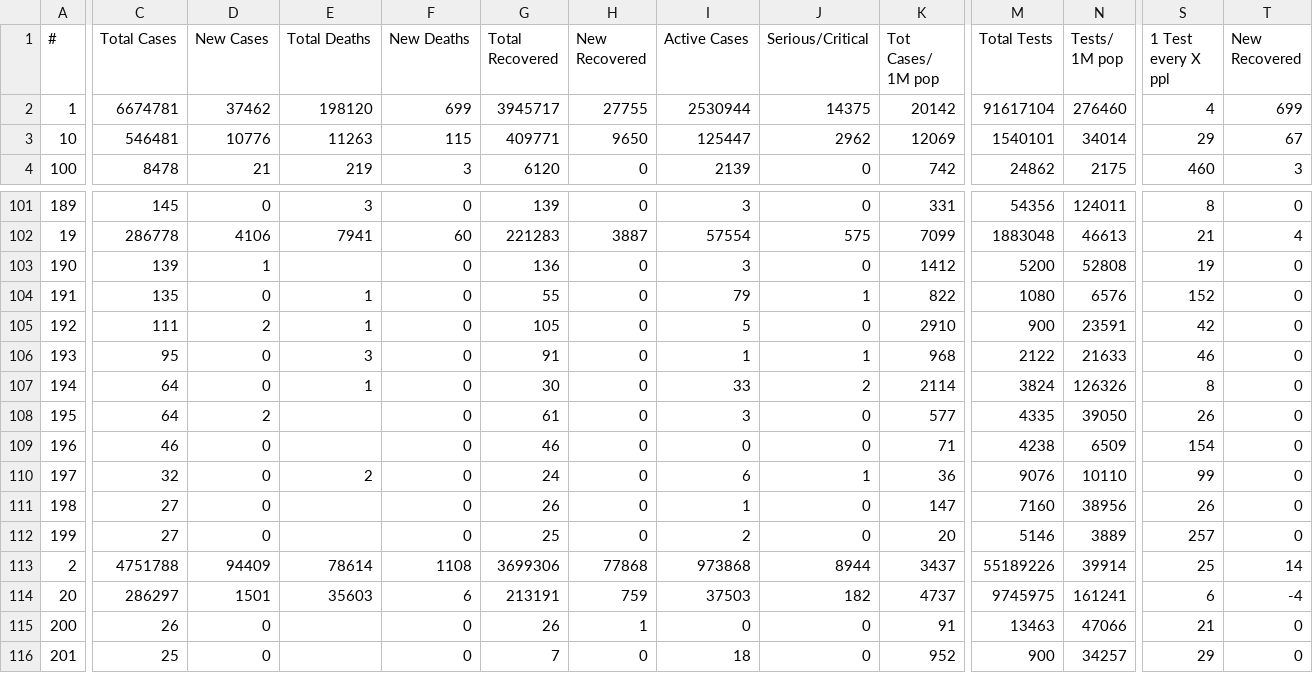
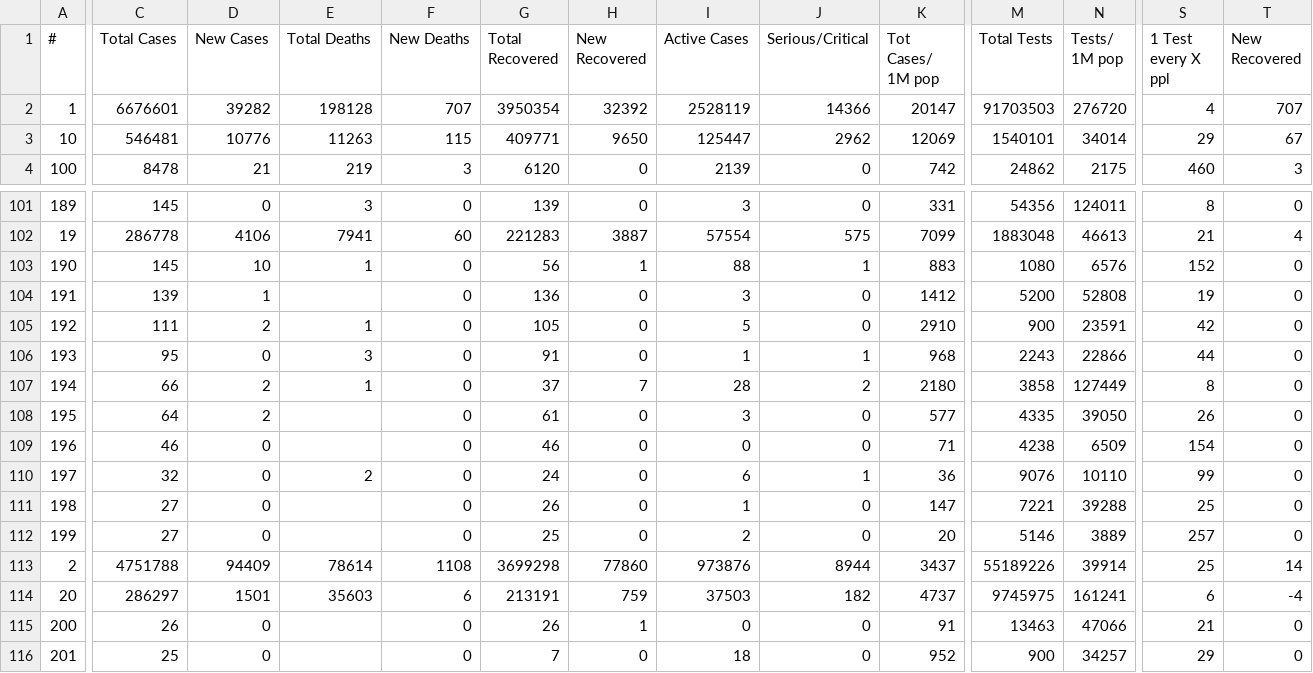
Before and after one commit to innolabglobal/corona-parser, a CSV file: cases.csv, drawn as a sheet; only a part is shown, gaps mark what is left out; removed rows and columns are numbered as before the commit, all else as after; rows hold the shown columns only; the diff covers the shown part only; the diff names each change by its address in the sheet, - before the commit and + after, or states it on an @@ line.

```diff
--- a/cases.csv
+++ b/cases.csv
-C2 (Total Cases): 6674781
+C2 (Total Cases): 6676601
-D2 (New Cases): 37462
+D2 (New Cases): 39282
-E2 (Total Deaths): 198120
+E2 (Total Deaths): 198128
-F2 (New Deaths): 699
+F2 (New Deaths): 707
-G2 (Total Recovered): 3945717
+G2 (Total Recovered): 3950354
-H2 (New Recovered): 27755
+H2 (New Recovered): 32392
-I2 (Active Cases): 2530944
+I2 (Active Cases): 2528119
-J2 (Serious/Critical): 14375
+J2 (Serious/Critical): 14366
-K2 (Tot Cases/ 1M pop): 20142
+K2 (Tot Cases/ 1M pop): 20147
-M2 (Total Tests): 91617104
+M2 (Total Tests): 91703503
-N2 (Tests/ 1M pop): 276460
+N2 (Tests/ 1M pop): 276720
-T2 (New Recovered): 699
+T2 (New Recovered): 707
+row 103: 190 | 145 | 10 | 1 | 0 | 56 | 1 | 88 | 1 | 883 | 1080 | 6576 | 152 | 0
-A104 (#): 190
+A104 (#): 191
-row 104: 191 | 135 | 0 | 1 | 0 | 55 | 0 | 79 | 1 | 822 | 1080 | 6576 | 152 | 0
-M106 (Total Tests): 2122
+M106 (Total Tests): 2243
-N106 (Tests/ 1M pop): 21633
+N106 (Tests/ 1M pop): 22866
-S106 (1 Test every X ppl): 46
+S106 (1 Test every X ppl): 44
-C107 (Total Cases): 64
+C107 (Total Cases): 66
-D107 (New Cases): 0
+D107 (New Cases): 2
-G107 (Total Recovered): 30
+G107 (Total Recovered): 37
-H107 (New Recovered): 0
+H107 (New Recovered): 7
-I107 (Active Cases): 33
+I107 (Active Cases): 28
-K107 (Tot Cases/ 1M pop): 2114
+K107 (Tot Cases/ 1M pop): 2180
-M107 (Total Tests): 3824
+M107 (Total Tests): 3858
-N107 (Tests/ 1M pop): 126326
+N107 (Tests/ 1M pop): 127449
-M111 (Total Tests): 7160
+M111 (Total Tests): 7221
-N111 (Tests/ 1M pop): 38956
+N111 (Tests/ 1M pop): 39288
-S111 (1 Test every X ppl): 26
+S111 (1 Test every X ppl): 25
-G113 (Total Recovered): 3699306
+G113 (Total Recovered): 3699298
-H113 (New Recovered): 77868
+H113 (New Recovered): 77860
-I113 (Active Cases): 973868
+I113 (Active Cases): 973876
```
Also changed, not shown: 12 edited cells elsewhere in this file, cases_today.csv.
